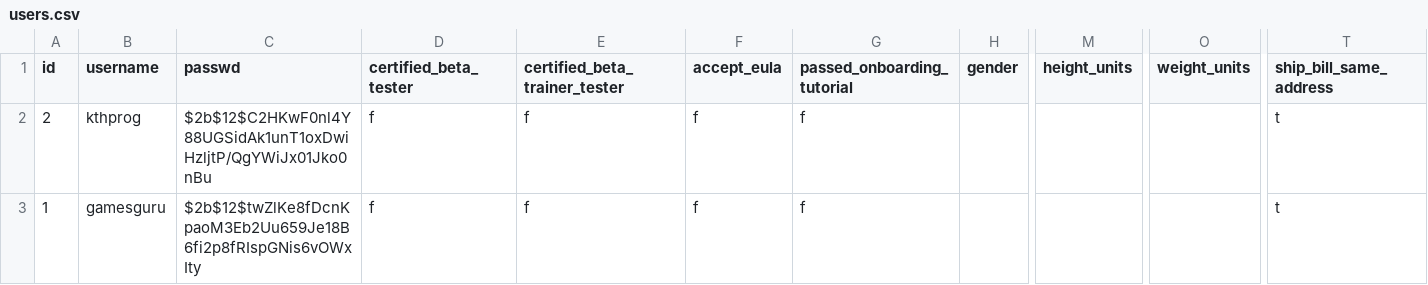
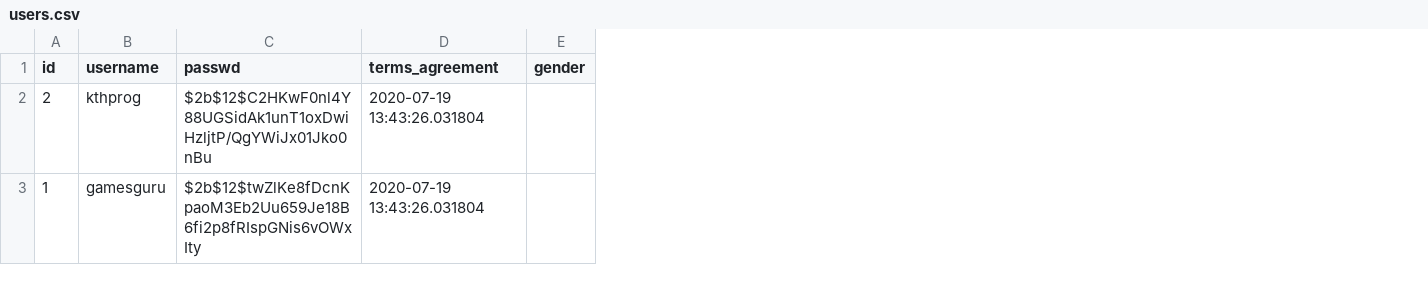
Before and after one commit to nutratech/db, a CSV file: data/csv/users.csv, drawn as a sheet; only a part is shown, gaps mark what is left out; removed rows and columns are numbered as before the commit, all else as after; the diff names each change by its address in the sheet, - before the commit and + after, or states it on an @@ line.

Commit message:
remove unused user table cols

```diff
--- a/data/csv/users.csv
+++ b/data/csv/users.csv
-column D (certified_beta_tester), rows 2-3: f | f
-column E (certified_beta_trainer_tester), rows 2-3: f | f
-column F (accept_eula), rows 2-3: f | f
-column G (passed_onboarding_tutorial), rows 2-3: f | f
+column D (terms_agreement), rows 2-3: 2020-07-19 13:43:26.031804 | 2020-07-19 13:43:26.031804
-column M (height_units), empty
-column O (weight_units), empty
-column T (ship_bill_same_address), rows 2-3: t | t
```
Also changed, not shown: 2 other files.
